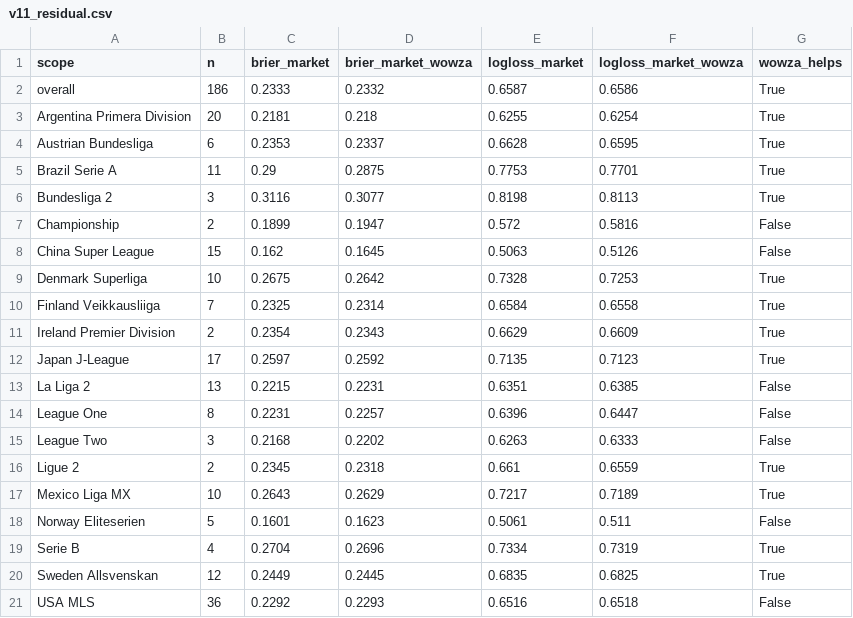
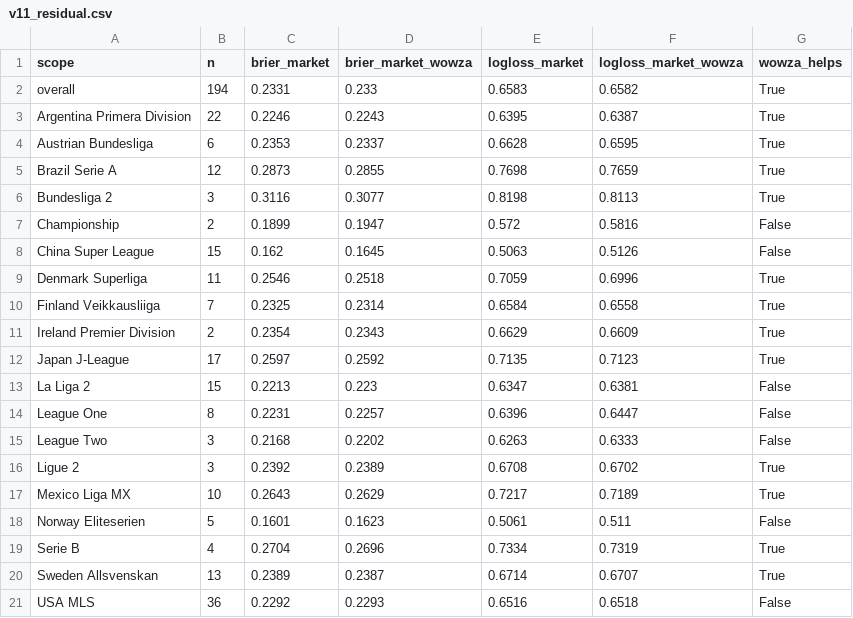
Before and after one commit to NevixAA/wowza_v11, a CSV file: output/v11_residual.csv, drawn as a sheet.

```diff
--- a/output/v11_residual.csv
+++ b/output/v11_residual.csv
@@ -1,6 +1,6 @@
 scope,n,brier_market,brier_market_wowza,logloss_market,logloss_market_wowza,wowza_helps
-overall,186,0.2333,0.2332,0.6587,0.6586,True
-Argentina Primera Division,20,0.2181,0.218,0.6255,0.6254,True
+overall,194,0.2331,0.233,0.6583,0.6582,True
+Argentina Primera Division,22,0.2246,0.2243,0.6395,0.6387,True
 Austrian Bundesliga,6,0.2353,0.2337,0.6628,0.6595,True
-Brazil Serie A,11,0.29,0.2875,0.7753,0.7701,True
+Brazil Serie A,12,0.2873,0.2855,0.7698,0.7659,True
 Bundesliga 2,3,0.3116,0.3077,0.8198,0.8113,True
@@ -8,3 +8,3 @@ Championship,2,0.1899,0.1947,0.572,0.5816,False
 China Super League,15,0.162,0.1645,0.5063,0.5126,False
-Denmark Superliga,10,0.2675,0.2642,0.7328,0.7253,True
+Denmark Superliga,11,0.2546,0.2518,0.7059,0.6996,True
 Finland Veikkausliiga,7,0.2325,0.2314,0.6584,0.6558,True
@@ -12,6 +12,6 @@ Ireland Premier Division,2,0.2354,0.2343,0.6629,0.6609,True
 Japan J-League,17,0.2597,0.2592,0.7135,0.7123,True
-La Liga 2,13,0.2215,0.2231,0.6351,0.6385,False
+La Liga 2,15,0.2213,0.223,0.6347,0.6381,False
 League One,8,0.2231,0.2257,0.6396,0.6447,False
 League Two,3,0.2168,0.2202,0.6263,0.6333,False
-Ligue 2,2,0.2345,0.2318,0.661,0.6559,True
+Ligue 2,3,0.2392,0.2389,0.6708,0.6702,True
 Mexico Liga MX,10,0.2643,0.2629,0.7217,0.7189,True
@@ -19,3 +19,3 @@ Norway Eliteserien,5,0.1601,0.1623,0.5061,0.511,False
 Serie B,4,0.2704,0.2696,0.7334,0.7319,True
-Sweden Allsvenskan,12,0.2449,0.2445,0.6835,0.6825,True
+Sweden Allsvenskan,13,0.2389,0.2387,0.6714,0.6707,True
 USA MLS,36,0.2292,0.2293,0.6516,0.6518,False
```
Also changed, not shown: output/v11_graded.csv, output/v11_shadow_log.csv, 3 other files.
